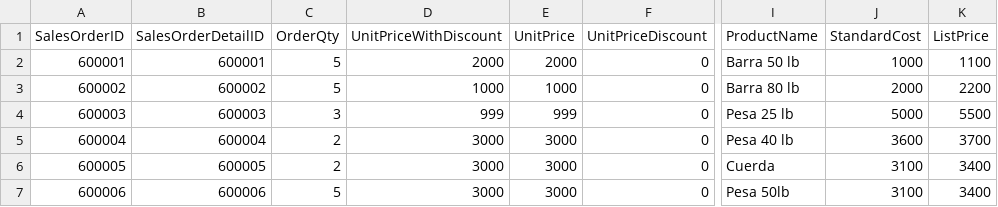
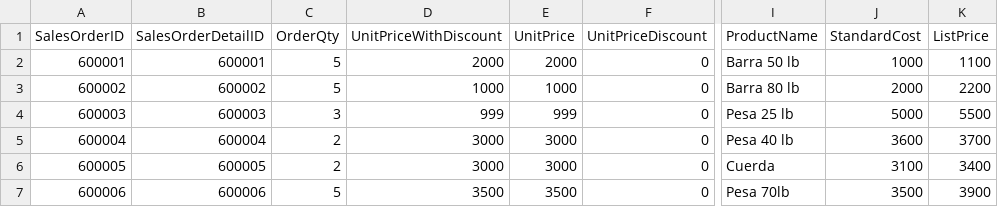
Before and after one commit to Rojazo99/sucursal, a CSV file: sucursal 3.csv, drawn as a sheet; only a part is shown, gaps mark what is left out; the diff names each change by its address in the sheet, - before the commit and + after, or states it on an @@ line.

Commit message:
Update sucursal 3.csv

```diff
--- a/sucursal 3.csv
+++ b/sucursal 3.csv
-D7 (UnitPriceWithDiscount): 3000
+D7 (UnitPriceWithDiscount): 3500
-E7 (UnitPrice): 3000
+E7 (UnitPrice): 3500
-I7 (ProductName): Pesa 50lb
+I7 (ProductName): Pesa 70lb
-J7 (StandardCost): 3100
+J7 (StandardCost): 3500
-K7 (ListPrice): 3400
+K7 (ListPrice): 3900
```
